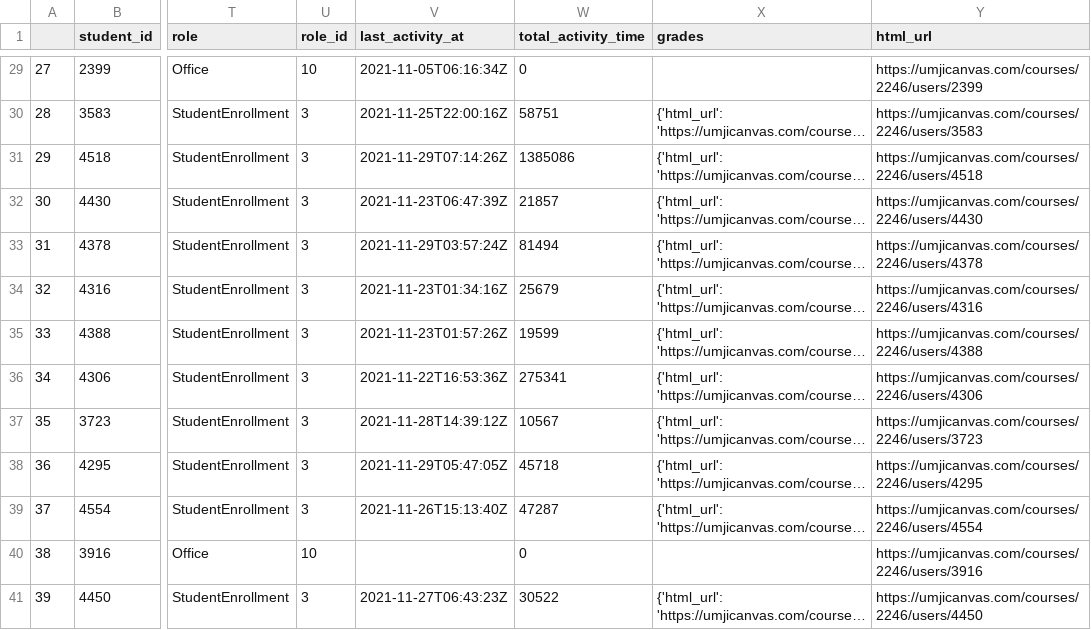
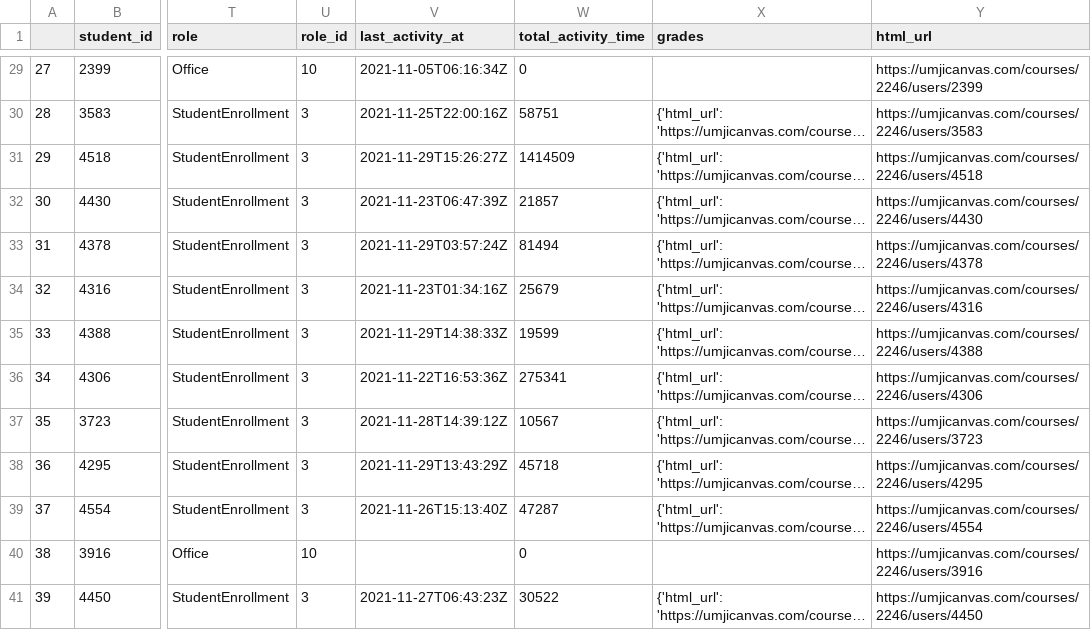
Before and after one commit to shangyuliuchang/mail, a CSV file: canvas/con/data/2021-11-29/VE320.csv, drawn as a sheet; only a part is shown, gaps mark what is left out; long unchanged cells end in …; the diff covers the shown part only; the diff names each change by its address in the sheet, - before the commit and + after, or states it on an @@ line.

```diff
--- a/canvas/con/data/2021-11-29/VE320.csv
+++ b/canvas/con/data/2021-11-29/VE320.csv
-V31 (last_activity_at): 2021-11-29T07:14:26Z
+V31 (last_activity_at): 2021-11-29T15:26:27Z
-W31 (total_activity_time): 1385086
+W31 (total_activity_time): 1414509
-V35 (last_activity_at): 2021-11-23T01:57:26Z
+V35 (last_activity_at): 2021-11-29T14:38:33Z
-V38 (last_activity_at): 2021-11-29T05:47:05Z
+V38 (last_activity_at): 2021-11-29T13:43:29Z
```
Also changed, not shown: 16 edited cells elsewhere in this file, canvas/con/data/my_activity.csv, 12 other files.
